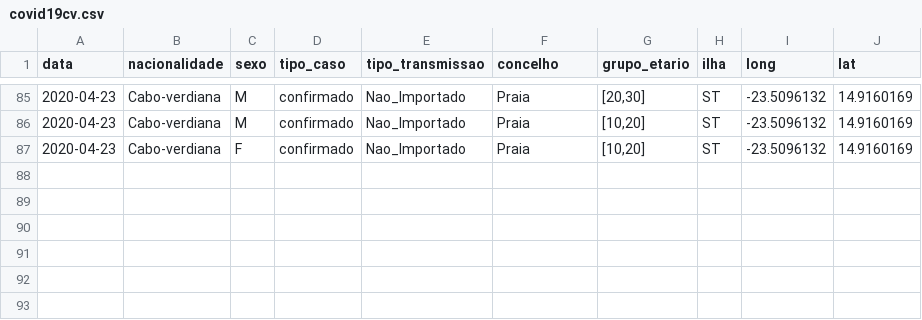
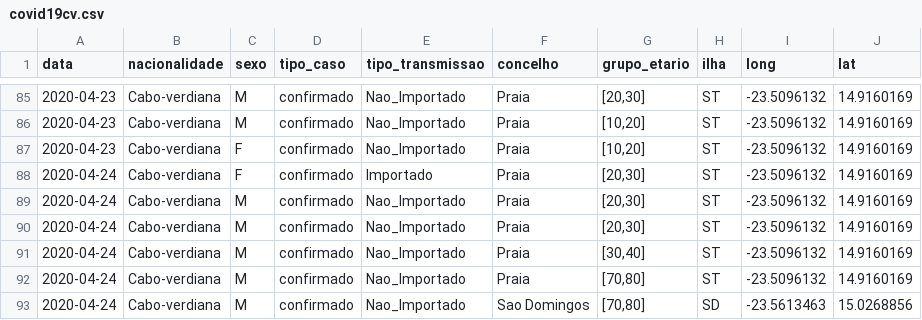
Before and after one commit to marovski/covid19cvdata, a CSV file: data-raw/csv/covid19cv.csv, drawn as a sheet; only a part is shown, gaps mark what is left out.

```diff
--- a/data-raw/csv/covid19cv.csv
+++ b/data-raw/csv/covid19cv.csv
@@ -87 +87,7 @@
 2020-04-23,"Cabo-verdiana","F","confirmado","Nao_Importado","Praia","[10,20]","ST",-23.5096132,14.9160169
+2020-04-24,"Cabo-verdiana","F","confirmado","Importado","Praia","[20,30]","ST",-23.5096132,14.9160169
+2020-04-24,"Cabo-verdiana","M","confirmado","Nao_Importado","Praia","[20,30]","ST",-23.5096132,14.9160169
+2020-04-24,"Cabo-verdiana","M","confirmado","Nao_Importado","Praia","[20,30]","ST",-23.5096132,14.9160169
+2020-04-24,"Cabo-verdiana","M","confirmado","Nao_Importado","Praia","[30,40]","ST",-23.5096132,14.9160169
+2020-04-24,"Cabo-verdiana","M","confirmado","Nao_Importado","Praia","[70,80]","ST",-23.5096132,14.9160169
+2020-04-24,"Cabo-verdiana","M","confirmado","Nao_Importado","Sao Domingos","[70,80]","SD",-23.5613463,15.0268856
```
Also changed, not shown: data-raw/csv/cvcovid19_raw.csv, 6 other files.
